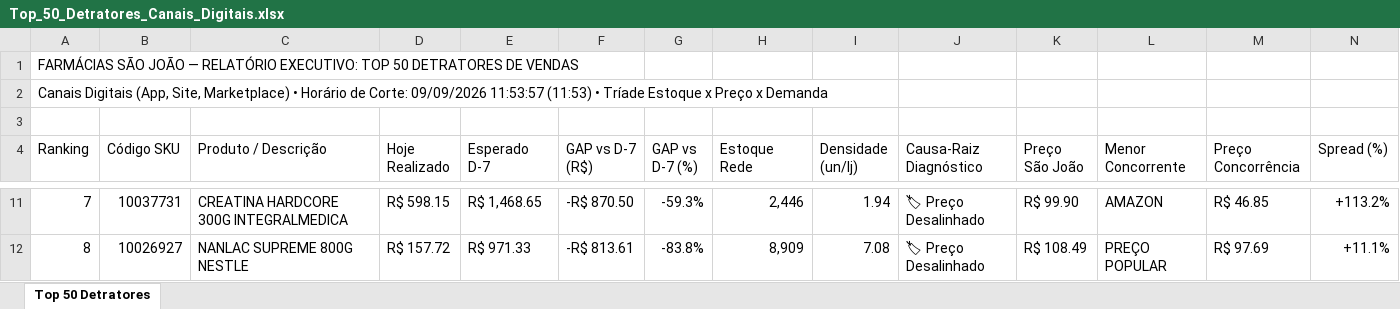
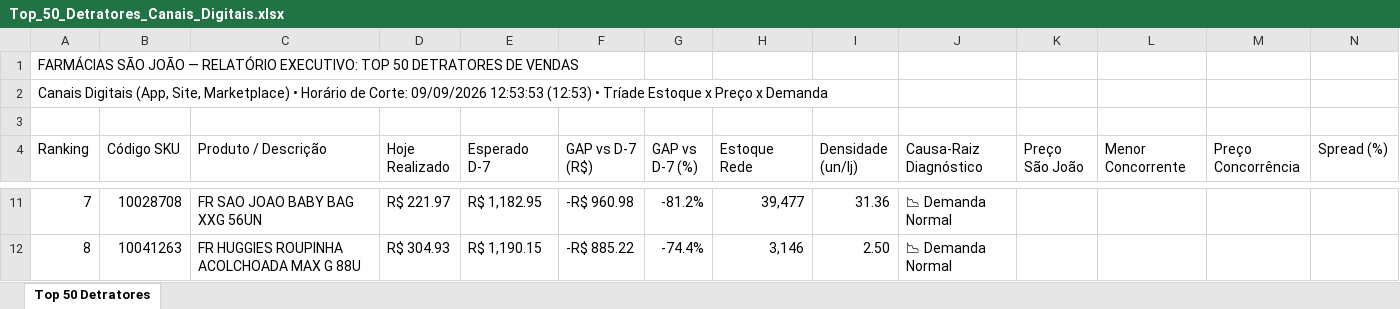
Before and after one commit to lukasg64-png/monitor-canais-digitais, an Excel workbook: data/Top_50_Detratores_Canais_Digitais.xlsx, sheet Top 50 Detratores, drawn as a sheet; only a part is shown, gaps mark what is left out; values as stored, in another font and other column widths than the file's, no cell formats; the diff covers the shown part only; the diff names each change by its address in the sheet, - before the commit and + after, or states it on an @@ line.

Commit message:
Auto-sync Qlik Sense Intraday (09/09/2026 13:50) [Corte: 09/09/2026 12:53:53]

```diff
--- a/data/Top_50_Detratores_Canais_Digitais.xlsx (sheet Top 50 Detratores)
+++ b/data/Top_50_Detratores_Canais_Digitais.xlsx (sheet Top 50 Detratores)
-A2 (Ranking): …Corte: 09/09/2026 11:53:57 (11:53) • Tríade…
+A2 (Ranking): …Corte: 09/09/2026 12:53:53 (12:53) • Tríade…
-B11 (Código SKU): 10037731
+B11 (Código SKU): 10028708
-C11 (Produto / Descrição): CREATINA HARDCORE 300G INTEGRALMEDICA
+C11 (Produto / Descrição): FR SAO JOAO BABY BAG XXG 56UN
-D11 (Hoje Realizado): R$ 598.15
+D11 (Hoje Realizado): R$ 221.97
-E11 (Esperado D-7): R$ 1,468.65
+E11 (Esperado D-7): R$ 1,182.95
-F11 (GAP vs D-7 (R$)): -R$ 870.50
+F11 (GAP vs D-7 (R$)): -R$ 960.98
-G11 (GAP vs D-7 (%)): -59.3%
+G11 (GAP vs D-7 (%)): -81.2%
-H11 (Estoque Rede): 2,446
+H11 (Estoque Rede): 39,477
-I11 (Densidade (un/lj)): 1.94
+I11 (Densidade (un/lj)): 31.36
-J11:J12 (Causa-Raiz Diagnóstico): 🏷 Preço Desalinhado
+J11:J12 (Causa-Raiz Diagnóstico): 📉 Demanda Normal
-K11 (Preço São João): R$ 99.90
+K11 (Preço São João): (empty)
-L11 (Menor Concorrente): AMAZON
+L11 (Menor Concorrente): (empty)
-M11 (Preço Concorrência): R$ 46.85
+M11 (Preço Concorrência): (empty)
-N11 (Spread (%)): +113.2%
+N11 (Spread (%)): (empty)
-B12 (Código SKU): 10026927
+B12 (Código SKU): 10041263
-C12 (Produto / Descrição): NANLAC SUPREME 800G NESTLE
+C12 (Produto / Descrição): FR HUGGIES ROUPINHA ACOLCHOADA MAX G 88U
-D12 (Hoje Realizado): R$ 157.72
+D12 (Hoje Realizado): R$ 304.93
-E12 (Esperado D-7): R$ 971.33
+E12 (Esperado D-7): R$ 1,190.15
-F12 (GAP vs D-7 (R$)): -R$ 813.61
+F12 (GAP vs D-7 (R$)): -R$ 885.22
-G12 (GAP vs D-7 (%)): -83.8%
+G12 (GAP vs D-7 (%)): -74.4%
-H12 (Estoque Rede): 8,909
+H12 (Estoque Rede): 3,146
-I12 (Densidade (un/lj)): 7.08
+I12 (Densidade (un/lj)): 2.50
-K12 (Preço São João): R$ 108.49
+K12 (Preço São João): (empty)
-L12 (Menor Concorrente): PREÇO POPULAR
+L12 (Menor Concorrente): (empty)
-M12 (Preço Concorrência): R$ 97.69
+M12 (Preço Concorrência): (empty)
-N12 (Spread (%)): +11.1%
+N12 (Spread (%)): (empty)
```
Also changed, not shown: 586 edited cells elsewhere in this sheet, cell formats, 4 other files.
